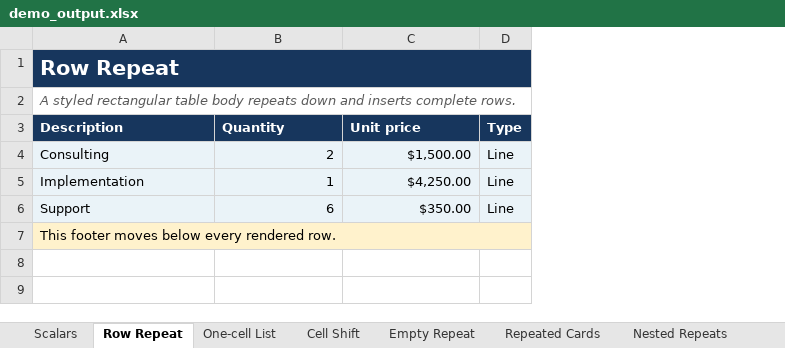
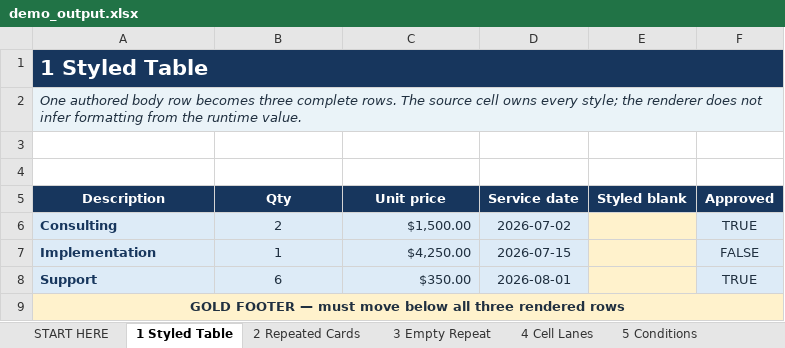
Before and after one commit to Kelv1nG/excel-template-writer, an Excel workbook: scratch/demo_output.xlsx, sheet 1 Styled Table, drawn as a sheet; values as stored, in another font and other column widths than the file's, no borders; removed rows and columns are numbered as before the commit, all else as after; the diff names each change by its address in the sheet, - before the commit and + after, or states it on an @@ line.

Commit message:
demo: add formatting acceptance workbook

```diff
--- a/scratch/demo_output.xlsx (sheet 1 Styled Table)
+++ b/scratch/demo_output.xlsx (sheet 1 Styled Table)
-sheet tab: Scalars
+sheet tab: START HERE
-sheet tab: Row Repeat
+sheet tab: 1 Styled Table
-sheet tab: One-cell List
+sheet tab: 2 Repeated Cards
-sheet tab: Cell Shift
+sheet tab: 3 Empty Repeat
-sheet tab: Empty Repeat
+sheet tab: 4 Cell Lanes
-sheet tab: Repeated Cards
+sheet tab: 5 Conditions
-column D (Type), rows 4-6: all Line
+column D (Service date), rows 6-8: 2026-07-02 | 2026-07-15 | 2026-08-01
+column E (Styled blank), empty
+column F (Approved), rows 6-8: TRUE | FALSE | TRUE
-A1 (Description): Row Repeat
+A1 (Description): 1 Styled Table
-A2 (Description): A styled rectangular table body repeats down and inserts complete rows.
+A2 (Description): One authored body row becomes three complete rows. The source cell owns every style; the renderer does not infer formatting from the runtime value.
@@ A2 fill: none → #EAF3F8, text colour: #595959 → #203040 @@
+row 3: (empty)
+row 4: (empty)
-A5:C5 alignment: left
+A5:C5 alignment: center
-B5: Quantity
+B5: Qty
-A6:A9 bold: off
+A6:A9 bold: on
-A6:A8 text colour: black
+A6:A8 text colour: #17365D
-B6:C8 text colour: black
+B6:C8 text colour: #203040
-B6:B8 alignment: right
+B6:B8 alignment: center
-A9 (Description): This footer moves below every rendered row.
+A9 (Description): GOLD FOOTER — must move below all three rendered rows
@@ A9 alignment: left → center, text colour: black → #203040 @@
```
Also changed, not shown: sheet START HERE, sheet 7 Nested Groups, sheet 6 Scalar Types, sheet 4 Cell Lanes, sheet 3 Empty Repeat, sheet 2 Repeated Cards, 1 more sheet, other sheet tabs, scratch/demo_template.xlsx, 2 other files.
